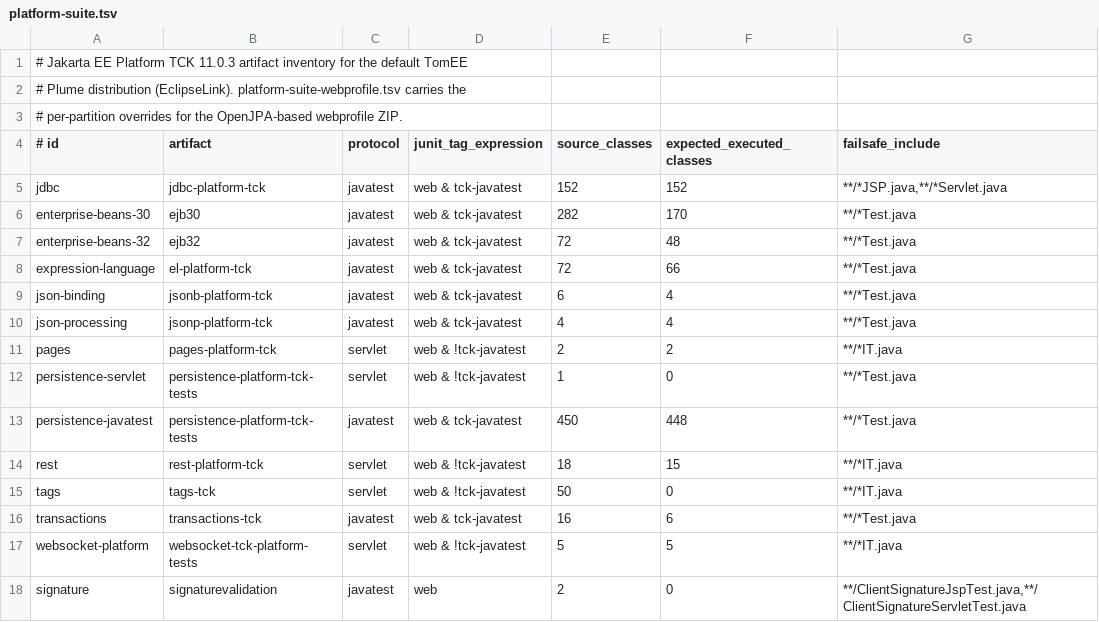
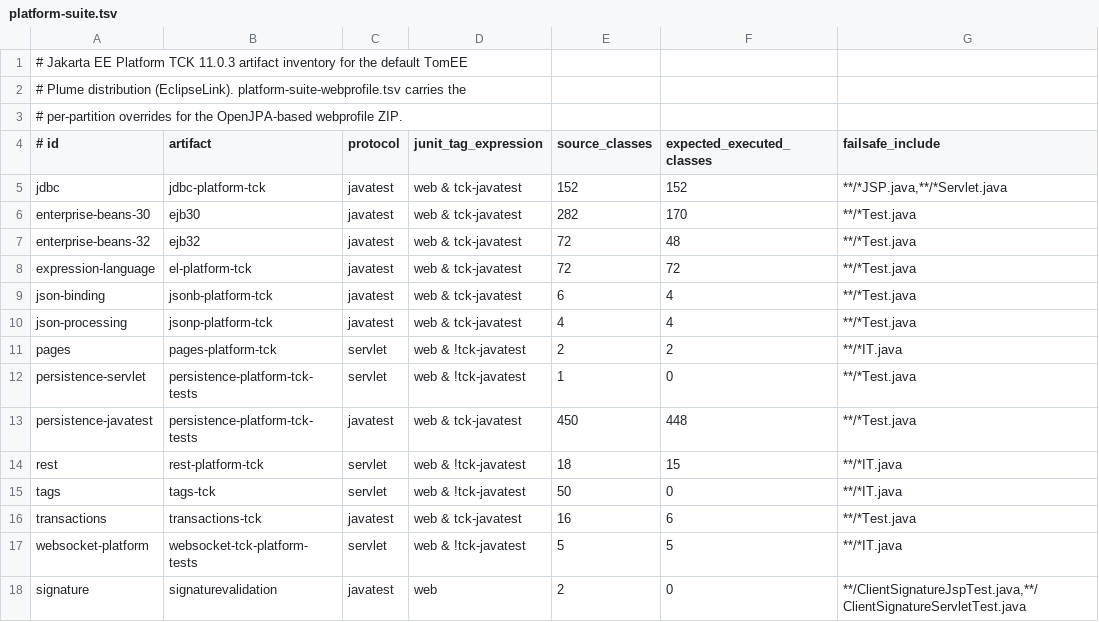
Before and after one commit to apache/tomee-tck, a TSV file: runner-webprofile/platform-suite.tsv, drawn as a sheet.

Commit message:
Set the EL variable.mapper porting property and clear the webprofile exclusions

```diff
--- a/runner-webprofile/platform-suite.tsv
+++ b/runner-webprofile/platform-suite.tsv
@@ -7,3 +7,3 @@ enterprise-beans-30	ejb30	javatest	web & tck-javatest	282	170	**/*Test.java
 enterprise-beans-32	ejb32	javatest	web & tck-javatest	72	48	**/*Test.java
-expression-language	el-platform-tck	javatest	web & tck-javatest	72	66	**/*Test.java
+expression-language	el-platform-tck	javatest	web & tck-javatest	72	72	**/*Test.java
 json-binding	jsonb-platform-tck	javatest	web & tck-javatest	6	4	**/*Test.java
```
Also changed, not shown: 4 other files.
